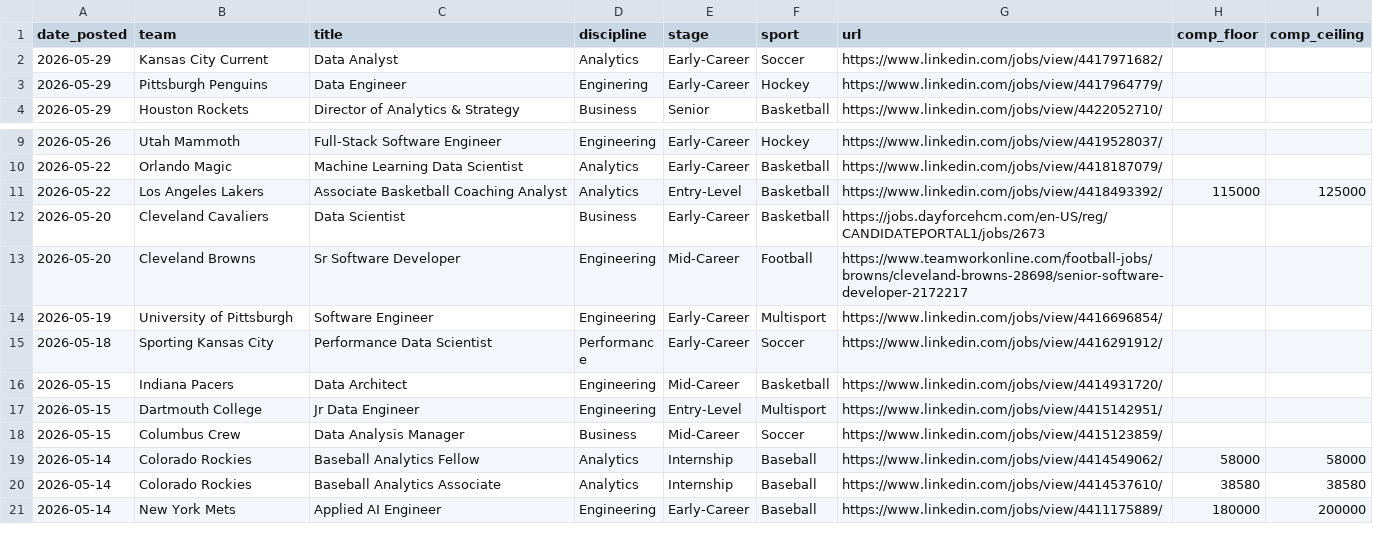
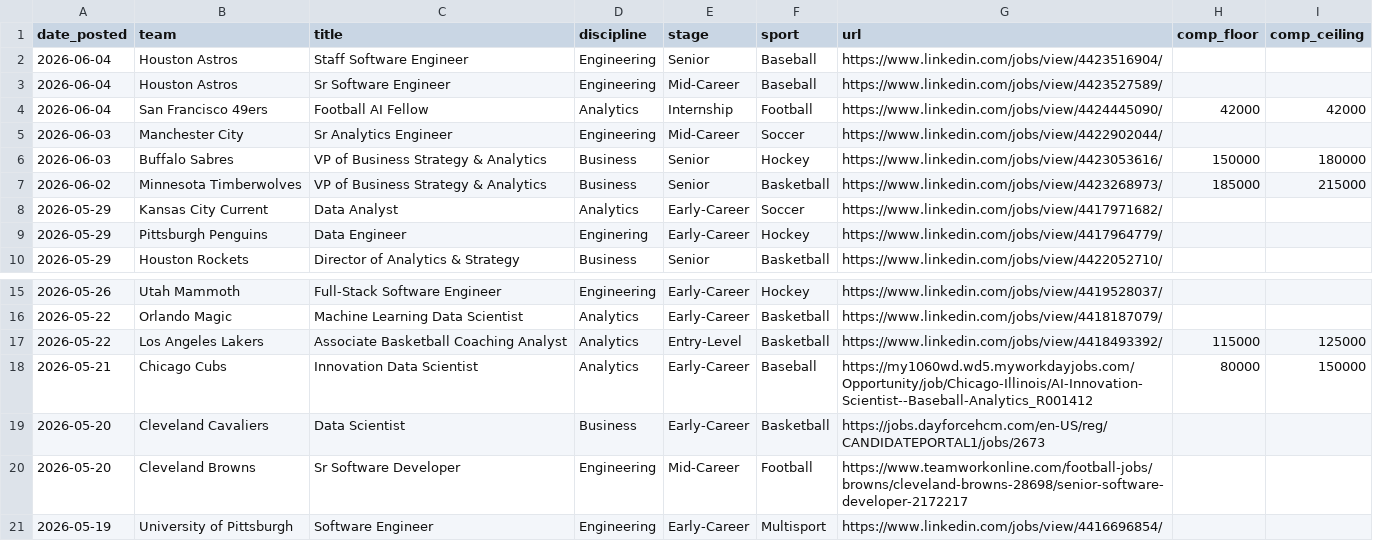
Before and after one commit to saberpowers/saberpowers.github.io, a CSV file: jobs/jobs.csv, drawn as a sheet; only a part is shown, gaps mark what is left out; the shorter side is filled out with more unchanged rows.

```diff
--- a/jobs/jobs.csv
+++ b/jobs/jobs.csv
@@ -1,2 +1,8 @@
 date_posted,team,title,discipline,stage,sport,url,comp_floor,comp_ceiling
+2026-06-04,Houston Astros,Staff Software Engineer,Engineering,Senior,Baseball,https://www.linkedin.com/jobs/view/4423516904/
+2026-06-04,Houston Astros,Sr Software Engineer,Engineering,Mid-Career,Baseball,https://www.linkedin.com/jobs/view/4423527589/
+2026-06-04,San Francisco 49ers,Football AI Fellow,Analytics,Internship,Football,https://www.linkedin.com/jobs/view/4424445090/,42000,42000
+2026-06-03,Manchester City,Sr Analytics Engineer,Engineering,Mid-Career,Soccer,https://www.linkedin.com/jobs/view/4422902044/
+2026-06-03,Buffalo Sabres,VP of Business Strategy & Analytics,Business,Senior,Hockey,https://www.linkedin.com/jobs/view/4423053616/,150000,180000
+2026-06-02,Minnesota Timberwolves,VP of Business Strategy & Analytics,Business,Senior,Basketball,https://www.linkedin.com/jobs/view/4423268973/,185000,215000
 2026-05-29,Kansas City Current,Data Analyst,Analytics,Early-Career,Soccer,https://www.linkedin.com/jobs/view/4417971682/
@@ -11,2 +17,3 @@ date_posted,team,title,discipline,stage,sport,url,comp_floor,comp_ceiling
 2026-05-22,Los Angeles Lakers,Associate Basketball Coaching Analyst,Analytics,Entry-Level,Basketball,https://www.linkedin.com/jobs/view/4418493392/,115000,125000
+2026-05-21,Chicago Cubs,Innovation Data Scientist,Analytics,Early-Career,Baseball,https://my1060wd.wd5.myworkdayjobs.com/Opportunity/job/Chicago-Illinois/AI-Innovation-Scientist--Baseball-Analytics_R001412,80000,150000
 2026-05-20,Cleveland Cavaliers,Data Scientist,Business,Early-Career,Basketball,https://jobs.dayforcehcm.com/en-US/reg/CANDIDATEPORTAL1/jobs/2673
```
Also changed, not shown: jobs/logos.csv.
